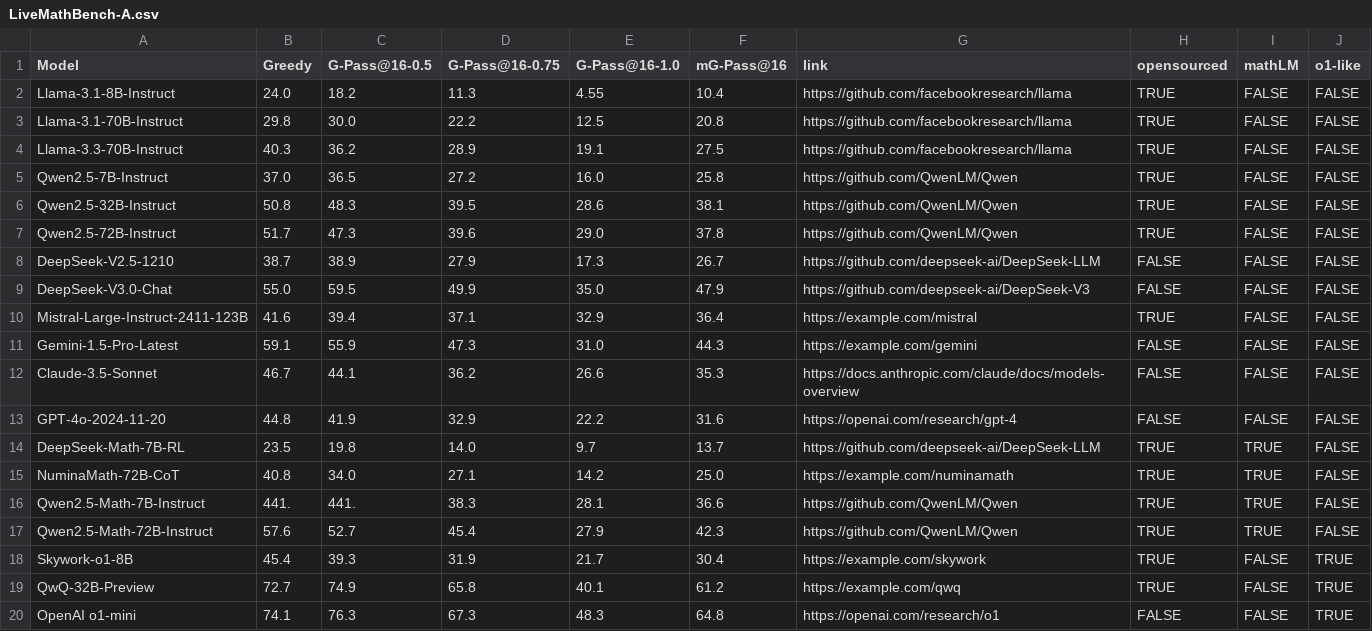
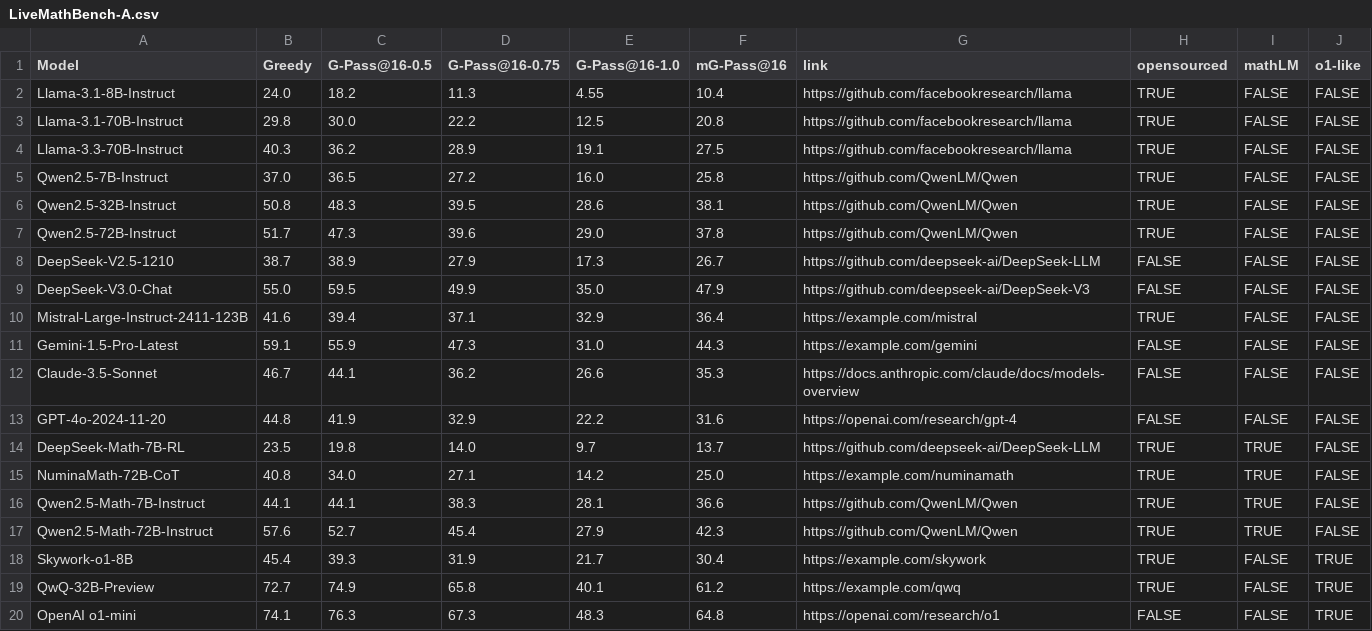
Before and after one commit to open-compass/GPassK, a CSV file: docs/LiveMathBench-A.csv, drawn as a sheet.

Commit message:
Update Leaderboard

```diff
--- a/docs/LiveMathBench-A.csv
+++ b/docs/LiveMathBench-A.csv
@@ -15,3 +15,3 @@ DeepSeek-Math-7B-RL,23.5,19.8,14.0,9.7,13.7,https://github.com/deepseek-ai/DeepS
 NuminaMath-72B-CoT,40.8,34.0,27.1,14.2,25.0,https://example.com/numinamath,TRUE,TRUE,FALSE
-Qwen2.5-Math-7B-Instruct,441.,441.,38.3,28.1,36.6,https://github.com/QwenLM/Qwen,TRUE,TRUE,FALSE
+Qwen2.5-Math-7B-Instruct,44.1,44.1,38.3,28.1,36.6,https://github.com/QwenLM/Qwen,TRUE,TRUE,FALSE
 Qwen2.5-Math-72B-Instruct,57.6,52.7,45.4,27.9,42.3,https://github.com/QwenLM/Qwen,TRUE,TRUE,FALSE
```
